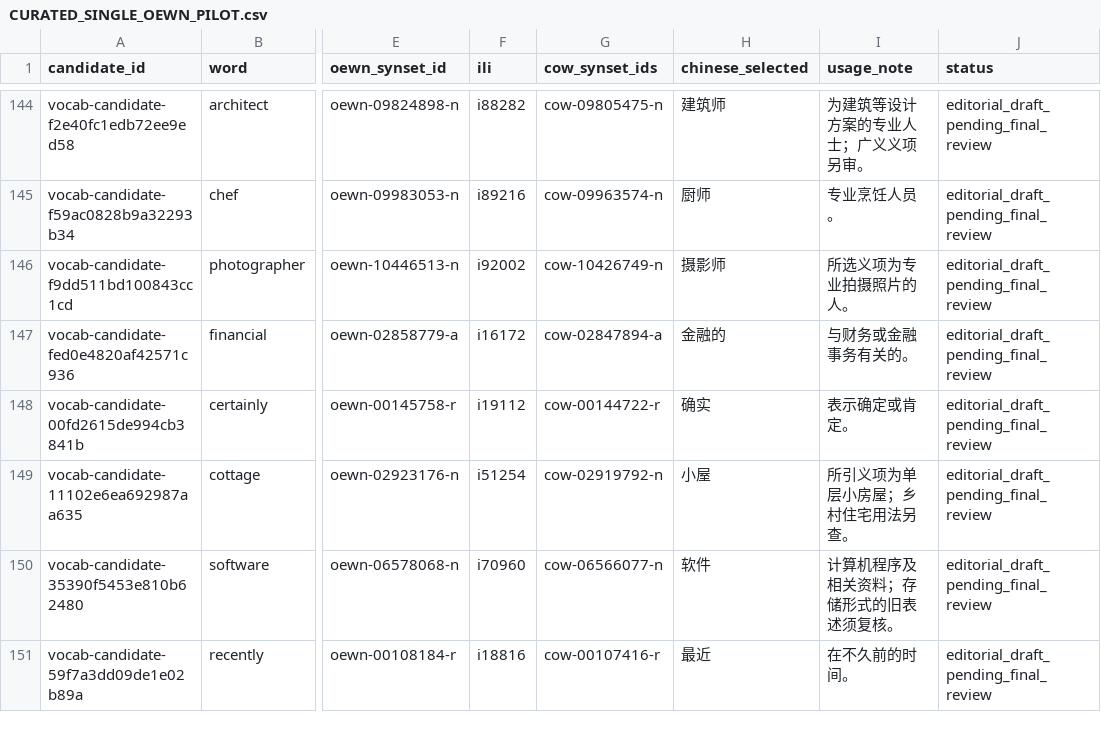
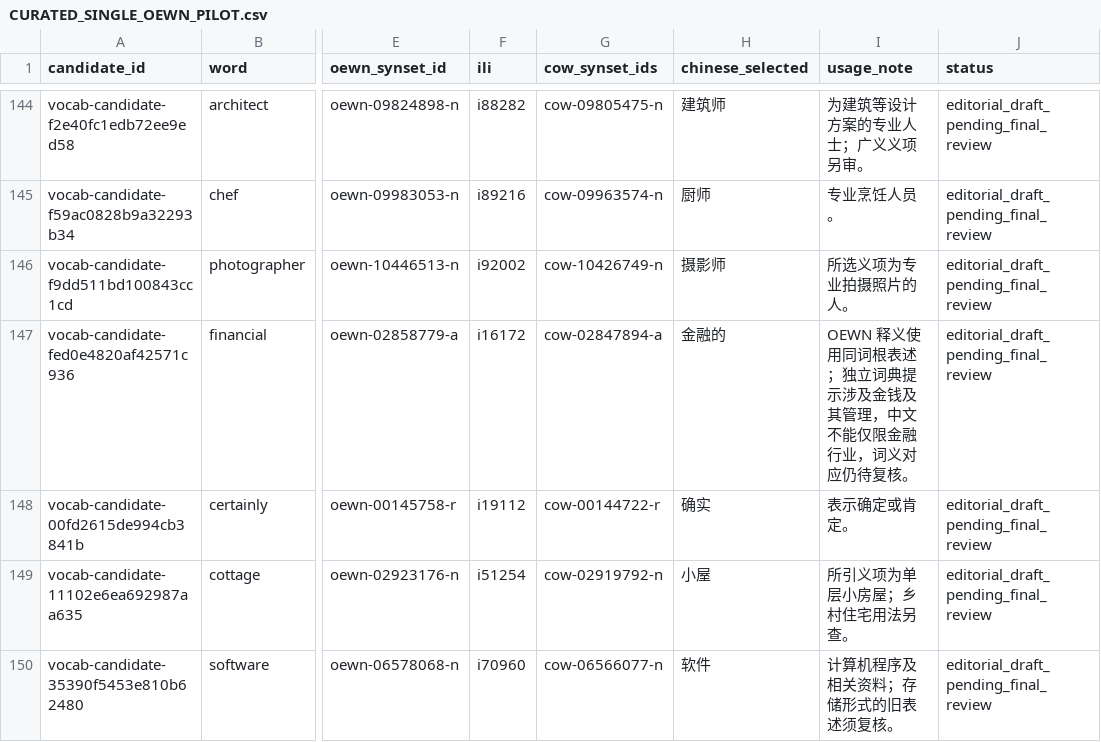
Before and after one commit to AloofLW/Etyra, a CSV file: docs/CURATED_SINGLE_OEWN_PILOT.csv, drawn as a sheet; only a part is shown, gaps mark what is left out; the shorter side is filled out with more unchanged rows; the diff names each change by its address in the sheet, - before the commit and + after, or states it on an @@ line.

```diff
--- a/docs/CURATED_SINGLE_OEWN_PILOT.csv
+++ b/docs/CURATED_SINGLE_OEWN_PILOT.csv
-I147 (usage_note): 与财务或金融事务有关的。
+I147 (usage_note): OEWN 释义使用同词根表述；独立词典提示涉及金钱及其管理，中文不能仅限金融行业，词义对应仍待复核。
```
Also changed, not shown: 1 other file.
